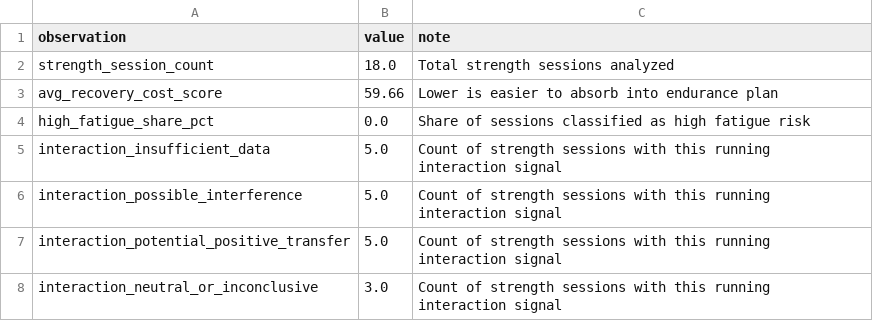
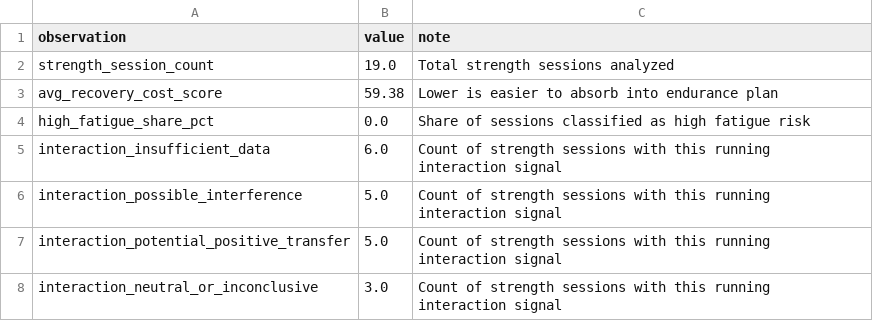
Before and after one commit to jvinodraj/theEagle, a CSV file: reports/strength/strength_running_transfer_observations.csv, drawn as a sheet.

```diff
--- a/reports/strength/strength_running_transfer_observations.csv
+++ b/reports/strength/strength_running_transfer_observations.csv
@@ -1,6 +1,6 @@
 observation,value,note
-strength_session_count,18.0,Total strength sessions analyzed
-avg_recovery_cost_score,59.66,Lower is easier to absorb into endurance plan
+strength_session_count,19.0,Total strength sessions analyzed
+avg_recovery_cost_score,59.38,Lower is easier to absorb into endurance plan
 high_fatigue_share_pct,0.0,Share of sessions classified as high fatigue risk
-interaction_insufficient_data,5.0,Count of strength sessions with this running interaction signal
+interaction_insufficient_data,6.0,Count of strength sessions with this running interaction signal
 interaction_possible_interference,5.0,Count of strength sessions with this running interaction signal
```
Also changed, not shown: reports/strength/strength_endurance_sessions.csv, reports/strength/strength_recovery_interaction.csv, 2 other files.
